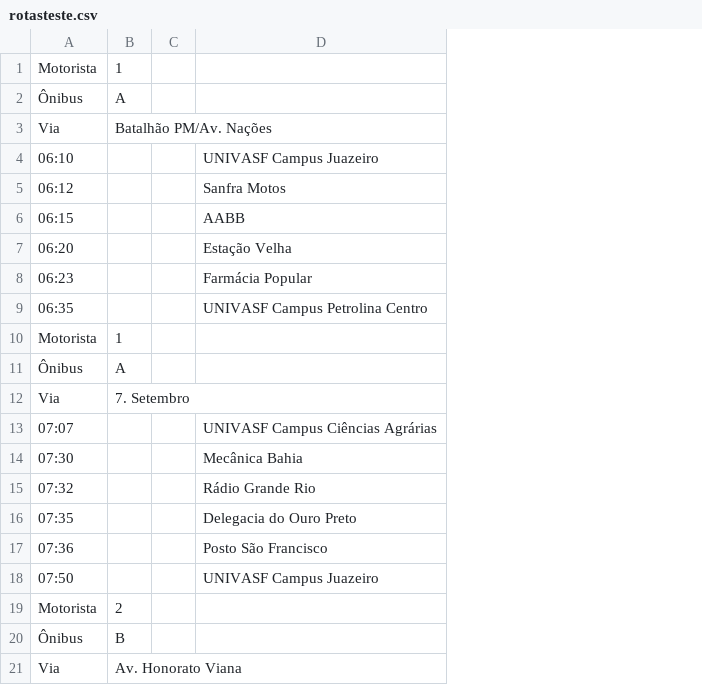
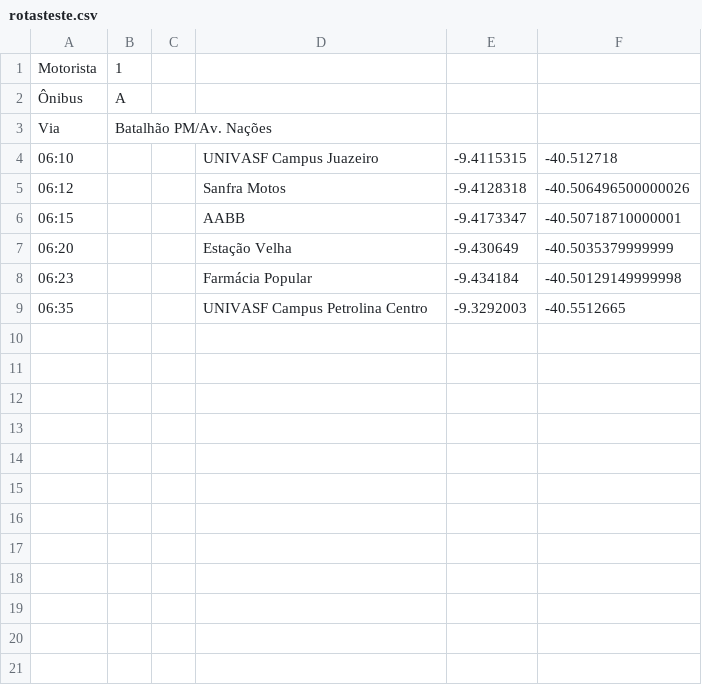
Before and after one commit to engsoft2/univasfBuddy, a CSV file: csv/rotasteste.csv, drawn as a sheet; only a part is shown; removed rows and columns are numbered as before the commit, all else as after; the diff covers the shown part only; the diff names each change by its address in the sheet, - before the commit and + after, or states it on an @@ line.

```diff
--- a/csv/rotasteste.csv
+++ b/csv/rotasteste.csv
+column E, rows 4-9: -9.4115315 | -9.4128318 | -9.4173347 | -9.430649 | -9.434184 | -9.3292003
+column F, rows 4-9: -40.512718 | -40.506496500000026 | -40.50718710000001 | -40.5035379999999 | -40.50129149999998 | -40.5512665
-row 10: Motorista | 1
-row 11: Ônibus | A
-row 12: Via | 7. Setembro
-row 13: 07:07 |  |  | UNIVASF Campus Ciências Agrárias
-row 14: 07:30 |  |  | Mecânica Bahia
-row 15: 07:32 |  |  | Rádio Grande Rio
-row 16: 07:35 |  |  | Delegacia do Ouro Preto
-row 17: 07:36 |  |  | Posto São Francisco
-row 18: 07:50 |  |  | UNIVASF Campus Juazeiro
-row 19: Motorista | 2
-row 20: Ônibus | B
-row 21: Via | Av. Honorato Viana
```
Also changed, not shown: 39 removed rows elsewhere in this file.
